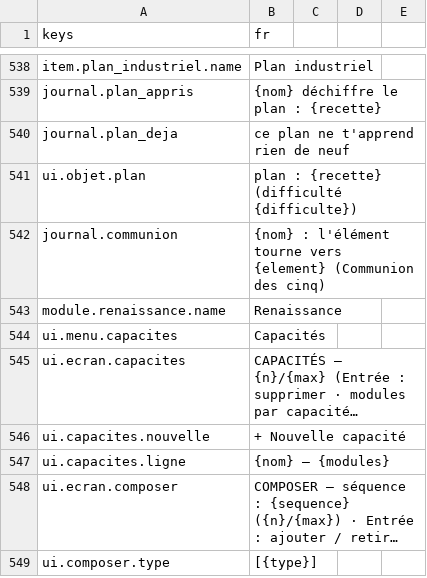
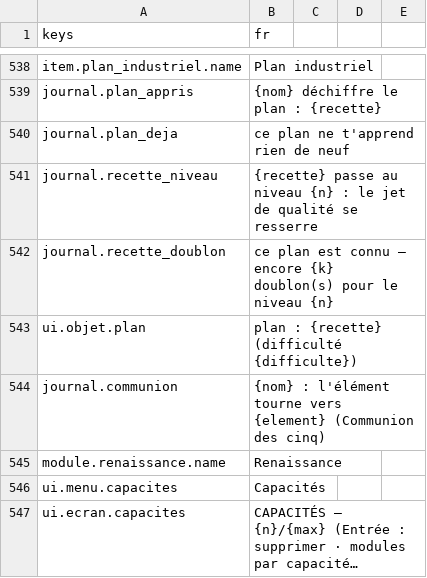
Before and after one commit to devmarcpro/sensen, a CSV file: godot/locale/fr.csv, drawn as a sheet; only a part is shown, gaps mark what is left out; the shorter side is filled out with more unchanged rows; long unchanged cells end in …; the diff names each change by its address in the sheet, - before the commit and + after, or states it on an @@ line.

Commit message:
Axe des niveaux de recette : doublons de plans, jet de qualite resserre
niveaux_recettes / doublons_recettes : relire un plan connu compte un doublon, N doublons pour passer au niveau N+1 (max 5) ; qualite_craft accepte un resserrement de l alea (0,03 par niveau) applique aux composants, a l assemblage et aux plats. Test test_niveaux_recette.

```diff
--- a/godot/locale/fr.csv
+++ b/godot/locale/fr.csv
+row 541: journal.recette_niveau | {recette} passe au niveau {n} : le jet de qualité se resserre
+row 542: journal.recette_doublon | ce plan est connu — encore {k} doublon(s) pour le niveau {n}
```
Also changed, not shown: 6 other files.
